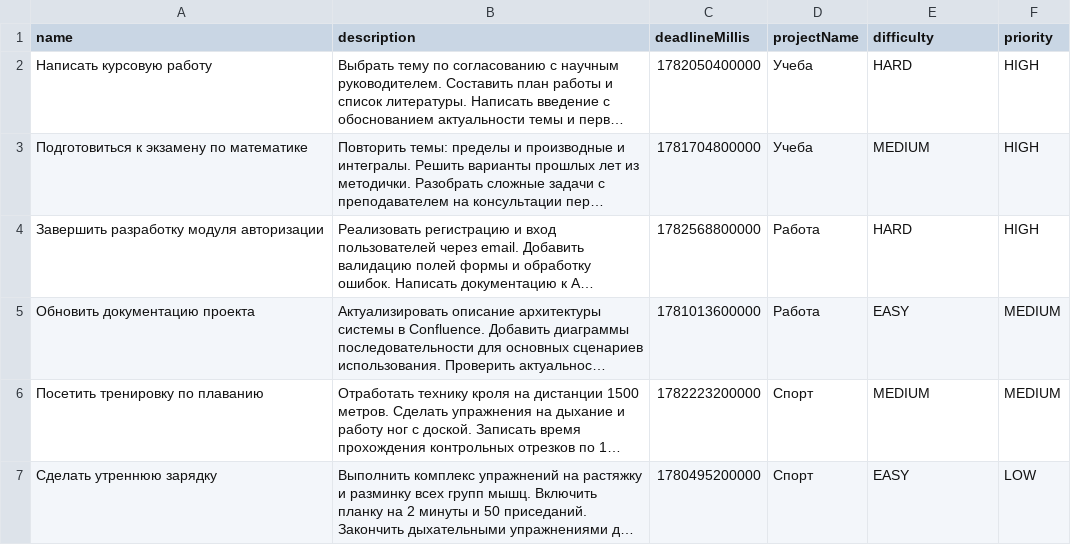
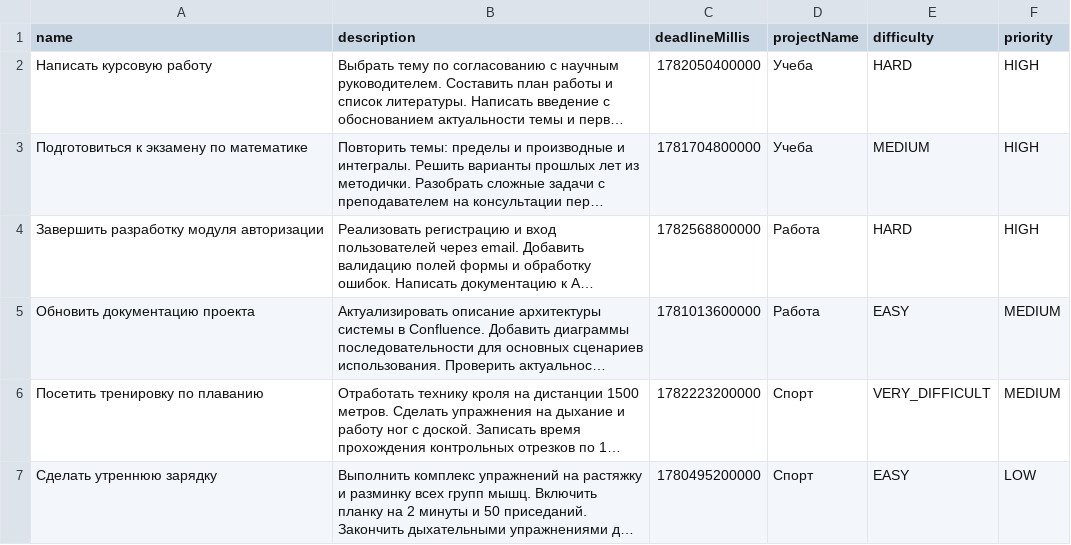
Before and after one commit to UlyanaKozlova/Questify, a CSV file: app/src/main/java/com/example/questify/domain/usecase/plans/tasks/imp/t2.csv, drawn as a sheet; long unchanged cells end in …; the diff names each change by its address in the sheet, - before the commit and + after, or states it on an @@ line.

```diff
--- a/app/src/main/java/com/example/questify/domain/usecase/plans/tasks/imp/t2.csv
+++ b/app/src/main/java/com/example/questify/domain/usecase/plans/tasks/imp/t2.csv
-E6 (difficulty): MEDIUM
+E6 (difficulty): VERY_DIFFICULT
```
Also changed, not shown: 13 other files.
